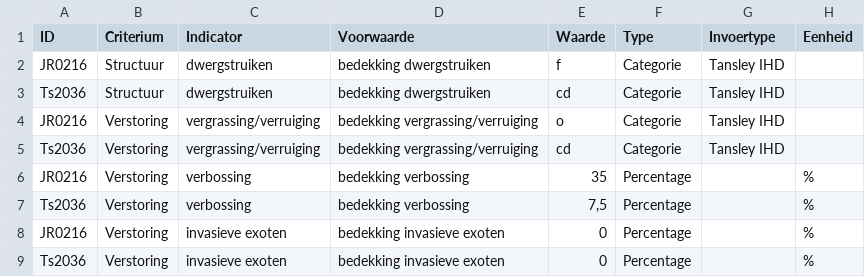
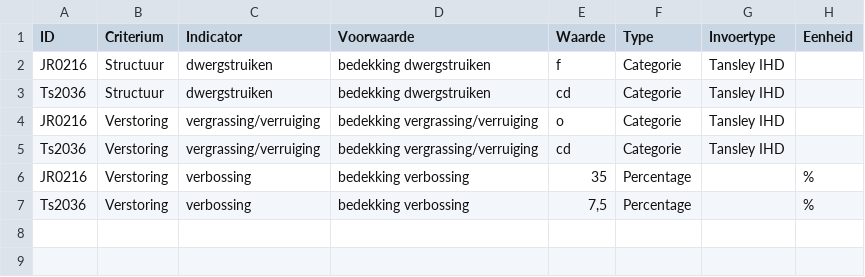
Before and after one commit to inbo/LSVI, a CSV file: inst/vbdata/Opname4030voorwaardenv2.csv, drawn as a sheet.

```diff
--- a/inst/vbdata/Opname4030voorwaardenv2.csv
+++ b/inst/vbdata/Opname4030voorwaardenv2.csv
@@ -7,3 +7 @@ JR0216;Verstoring;verbossing;bedekking verbossing;35;Percentage;;%
 Ts2036;Verstoring;verbossing;bedekking verbossing;7,5;Percentage;;%
-JR0216;Verstoring;invasieve exoten;bedekking invasieve exoten;0;Percentage;;%
-Ts2036;Verstoring;invasieve exoten;bedekking invasieve exoten;0;Percentage;;%
```
Also changed, not shown: 1 other file.
